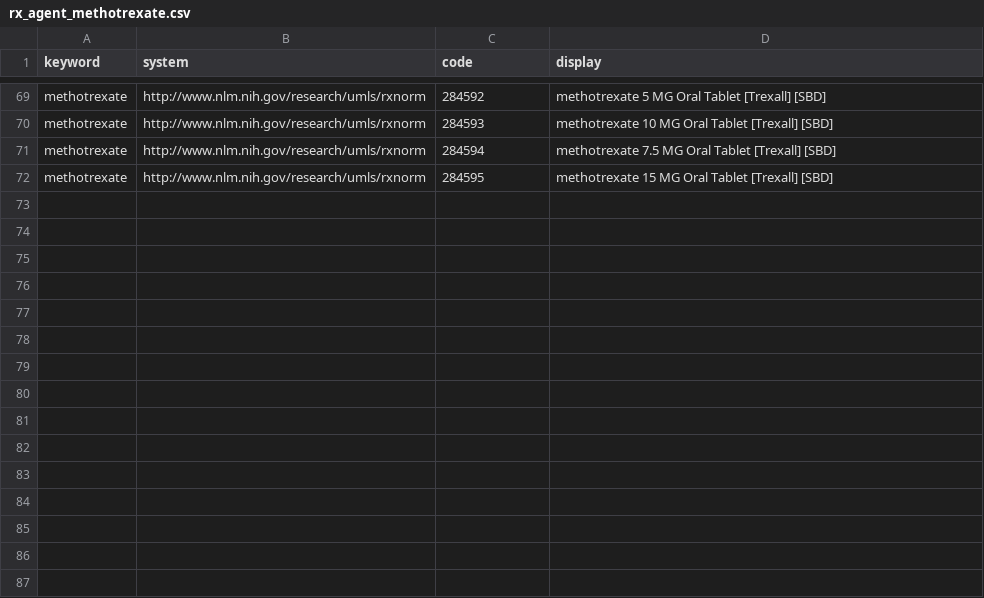
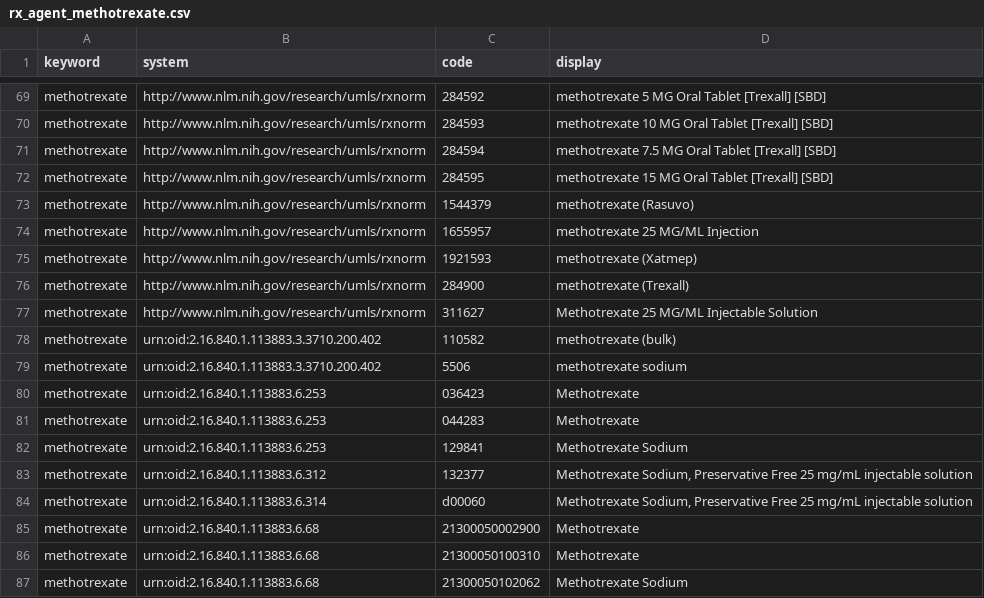
Before and after one commit to smart-on-fhir/cumulus-library-pcx, a CSV file: spreadsheet/rx_agent_methotrexate.csv, drawn as a sheet; only a part is shown, gaps mark what is left out; the diff names each change by its address in the sheet, - before the commit and + after, or states it on an @@ line.

Commit message:
updated FHIR coded methotrexate,

```diff
--- a/spreadsheet/rx_agent_methotrexate.csv
+++ b/spreadsheet/rx_agent_methotrexate.csv
+row 73: methotrexate | http://www.nlm.nih.gov/research/umls/rxnorm | 1544379 | methotrexate (Rasuvo)
+row 74: methotrexate | http://www.nlm.nih.gov/research/umls/rxnorm | 1655957 | methotrexate 25 MG/ML Injection
+row 75: methotrexate | http://www.nlm.nih.gov/research/umls/rxnorm | 1921593 | methotrexate (Xatmep)
+row 76: methotrexate | http://www.nlm.nih.gov/research/umls/rxnorm | 284900 | methotrexate (Trexall)
+row 77: methotrexate | http://www.nlm.nih.gov/research/umls/rxnorm | 311627 | Methotrexate 25 MG/ML Injectable Solution
+row 78: methotrexate | urn:oid:2.16.840.1.113883.3.3710.200.402 | 110582 | methotrexate (bulk)
+row 79: methotrexate | urn:oid:2.16.840.1.113883.3.3710.200.402 | 5506 | methotrexate sodium
+row 80: methotrexate | urn:oid:2.16.840.1.113883.6.253 | 036423 | Methotrexate
+row 81: methotrexate | urn:oid:2.16.840.1.113883.6.253 | 044283 | Methotrexate
+row 82: methotrexate | urn:oid:2.16.840.1.113883.6.253 | 129841 | Methotrexate Sodium
+row 83: methotrexate | urn:oid:2.16.840.1.113883.6.312 | 132377 | Methotrexate Sodium, Preservative Free 25 mg/mL injectable solution
+row 84: methotrexate | urn:oid:2.16.840.1.113883.6.314 | d00060 | Methotrexate Sodium, Preservative Free 25 mg/mL injectable solution
+row 85: methotrexate | urn:oid:2.16.840.1.113883.6.68 | 21300050002900 | Methotrexate
+row 86: methotrexate | urn:oid:2.16.840.1.113883.6.68 | 21300050100310 | Methotrexate
+row 87: methotrexate | urn:oid:2.16.840.1.113883.6.68 | 21300050102062 | Methotrexate Sodium
```
Also changed, not shown: 2 other files.
